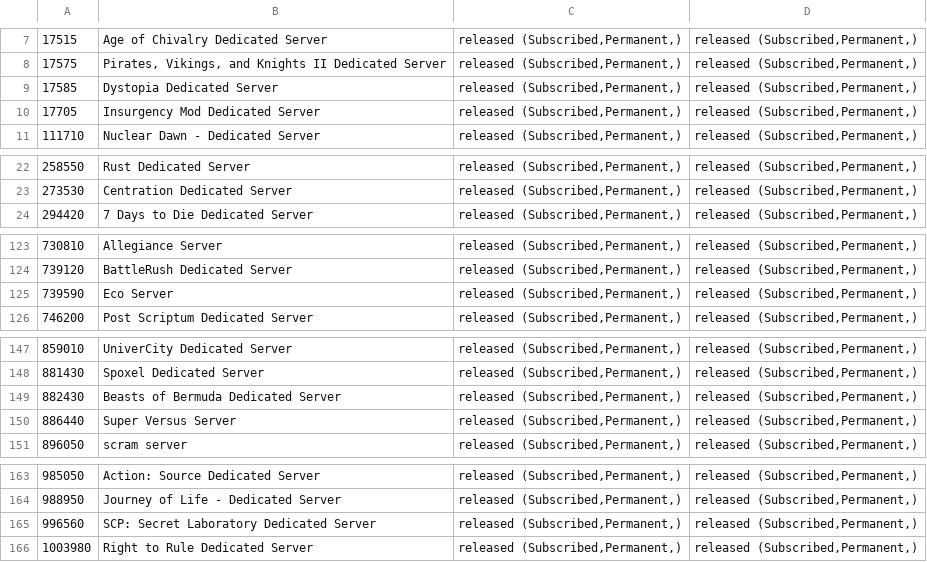
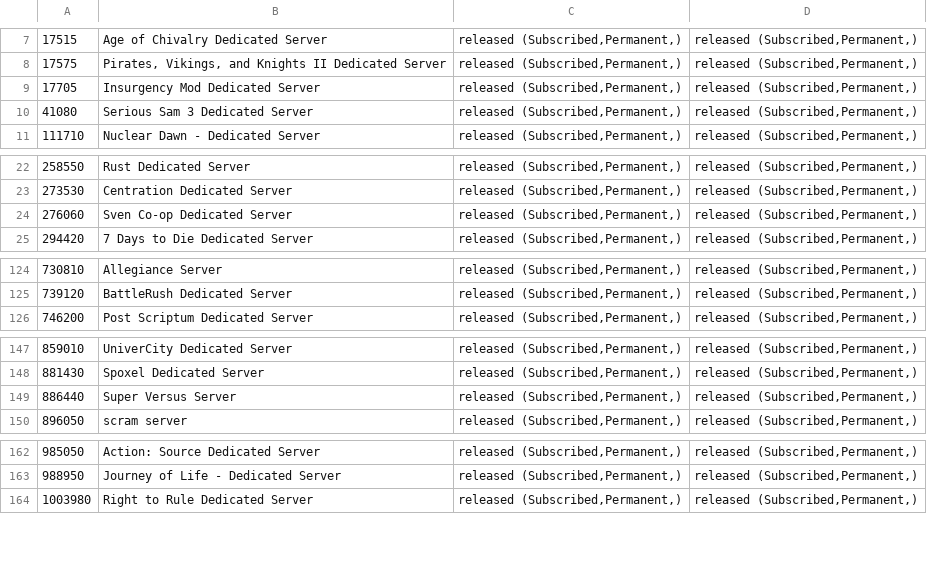
Before and after one commit to dgibbs64/SteamCMD-AppID-List-Servers, a CSV file: steamcmd_appid_servers_linux.csv, drawn as a sheet; only a part is shown, gaps mark what is left out; removed rows and columns are numbered as before the commit, all else as after; the diff names each change by its address in the sheet, - before the commit and + after, or states it on an @@ line.

```diff
--- a/steamcmd_appid_servers_linux.csv
+++ b/steamcmd_appid_servers_linux.csv
-row 9: 17585 | Dystopia Dedicated Server | released (Subscribed,Permanent,) | released (Subscribed,Permanent,)
+row 10: 41080 | Serious Sam 3 Dedicated Server | released (Subscribed,Permanent,) | released (Subscribed,Permanent,)
+row 24: 276060 | Sven Co-op Dedicated Server | released (Subscribed,Permanent,) | released (Subscribed,Permanent,)
-row 125: 739590 | Eco Server | released (Subscribed,Permanent,) | released (Subscribed,Permanent,)
-row 149: 882430 | Beasts of Bermuda Dedicated Server | released (Subscribed,Permanent,) | released (Subscribed,Permanent,)
-row 165: 996560 | SCP: Secret Laboratory Dedicated Server | released (Subscribed,Permanent,) | released (Subscribed,Permanent,)
```
Also changed, not shown: steamcmd_appid_servers.csv, 3 other files.
